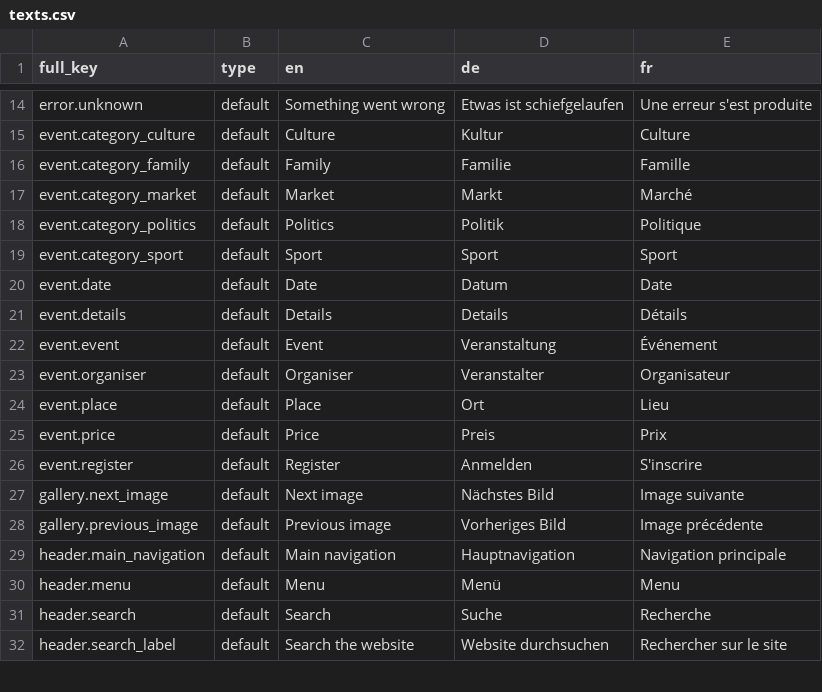
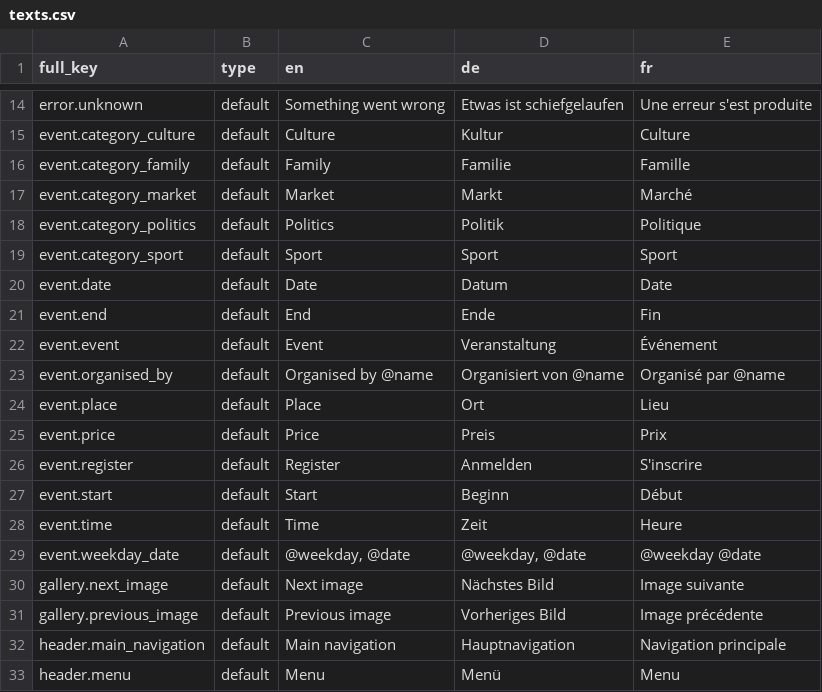
Before and after one commit to blokkli/editor, a CSV file: drupal/content/texts.csv, drawn as a sheet; only a part is shown, gaps mark what is left out; the shorter side is filled out with more unchanged rows; removed rows and columns are numbered as before the commit, all else as after; the diff names each change by its address in the sheet, - before the commit and + after, or states it on an @@ line.

```diff
--- a/drupal/content/texts.csv
+++ b/drupal/content/texts.csv
-row 21: event.details | default | Details | Details | Détails
+row 21: event.end | default | End | Ende | Fin
-row 23: event.organiser | default | Organiser | Veranstalter | Organisateur
+row 23: event.organised_by | default | Organised by @name | Organisiert von @name | Organisé par @name
+row 27: event.start | default | Start | Beginn | Début
+row 28: event.time | default | Time | Zeit | Heure
+row 29: event.weekday_date | default | @weekday, @date | @weekday, @date | @weekday @date
```
Also changed, not shown: 22 other files.
